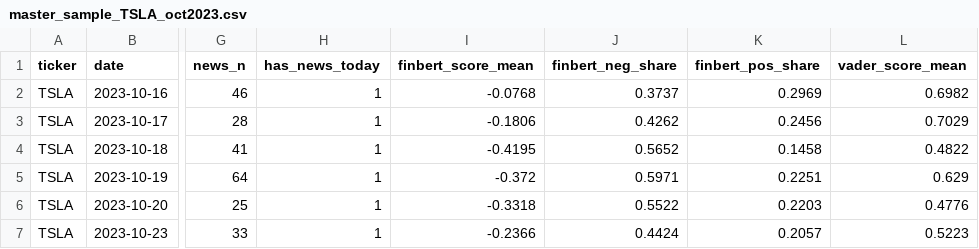
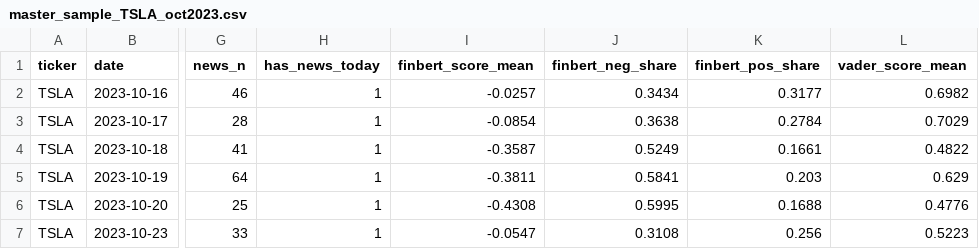
Before and after one commit to PolinaVysotskaya/Sentiment-Analysis-of-News-and-Its-Effect-on-Company-s-Stock, a CSV file: outputs/Block_2_Models/02-2_model_processing/master_sample_TSLA_oct2023.csv, drawn as a sheet; only a part is shown, gaps mark what is left out; the diff names each change by its address in the sheet, - before the commit and + after, or states it on an @@ line.

Commit message:
Add files via upload

```diff
--- a/outputs/Block_2_Models/02-2_model_processing/master_sample_TSLA_oct2023.csv
+++ b/outputs/Block_2_Models/02-2_model_processing/master_sample_TSLA_oct2023.csv
-I2 (finbert_score_mean): -0.0768
+I2 (finbert_score_mean): -0.0257
-J2 (finbert_neg_share): 0.3737
+J2 (finbert_neg_share): 0.3434
-K2 (finbert_pos_share): 0.2969
+K2 (finbert_pos_share): 0.3177
-I3 (finbert_score_mean): -0.1806
+I3 (finbert_score_mean): -0.0854
-J3 (finbert_neg_share): 0.4262
+J3 (finbert_neg_share): 0.3638
-K3 (finbert_pos_share): 0.2456
+K3 (finbert_pos_share): 0.2784
-I4 (finbert_score_mean): -0.4195
+I4 (finbert_score_mean): -0.3587
-J4 (finbert_neg_share): 0.5652
+J4 (finbert_neg_share): 0.5249
-K4 (finbert_pos_share): 0.1458
+K4 (finbert_pos_share): 0.1661
-I5 (finbert_score_mean): -0.372
+I5 (finbert_score_mean): -0.3811
-J5 (finbert_neg_share): 0.5971
+J5 (finbert_neg_share): 0.5841
-K5 (finbert_pos_share): 0.2251
+K5 (finbert_pos_share): 0.203
-I6 (finbert_score_mean): -0.3318
+I6 (finbert_score_mean): -0.4308
-J6 (finbert_neg_share): 0.5522
+J6 (finbert_neg_share): 0.5995
-K6 (finbert_pos_share): 0.2203
+K6 (finbert_pos_share): 0.1688
-I7 (finbert_score_mean): -0.2366
+I7 (finbert_score_mean): -0.0547
-J7 (finbert_neg_share): 0.4424
+J7 (finbert_neg_share): 0.3108
-K7 (finbert_pos_share): 0.2057
+K7 (finbert_pos_share): 0.256
```
